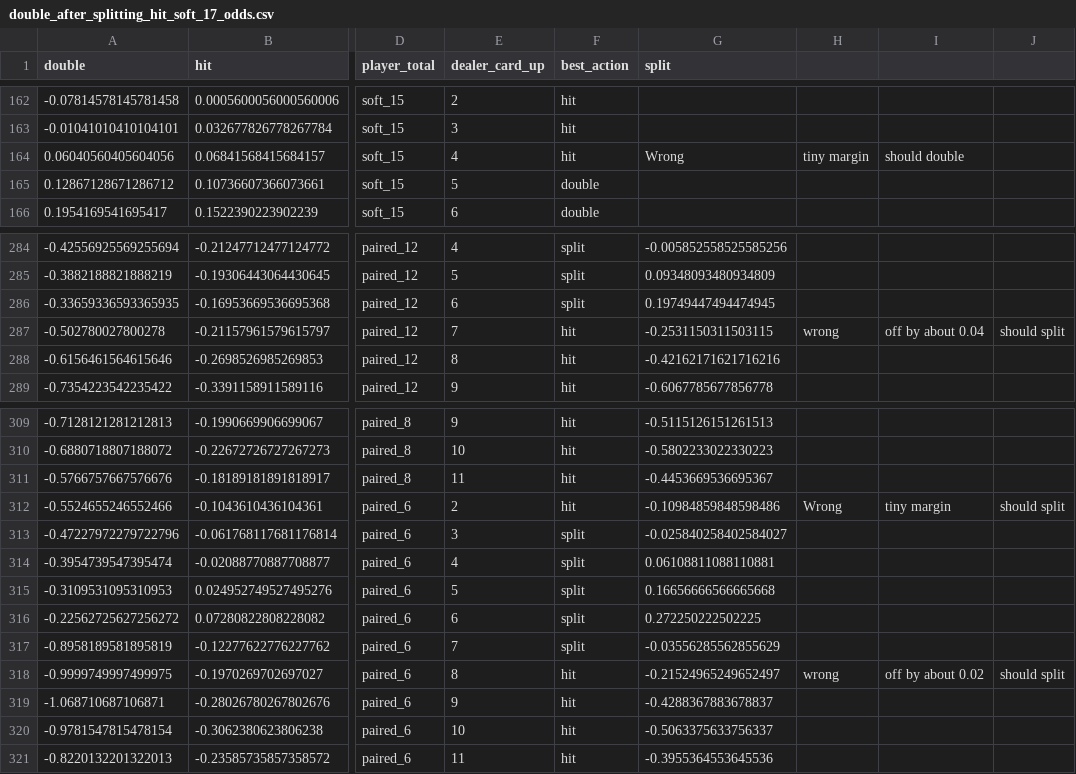
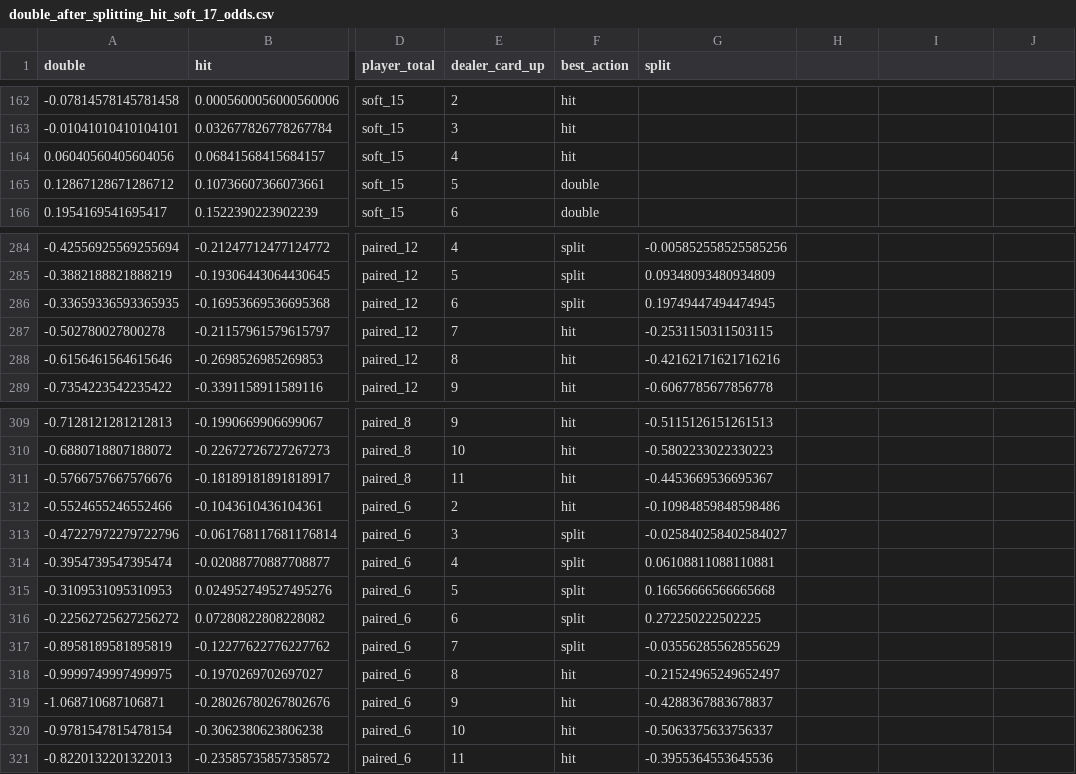
Before and after one commit to amarkules1/blackjack, a CSV file: data2/double_after_splitting_hit_soft_17_odds.csv (was double_after_splitting_hit_soft_17_odds.csv), drawn as a sheet; only a part is shown, gaps mark what is left out; the diff covers the shown part only; the diff names each change by its address in the sheet, - before the commit and + after, or states it on an @@ line.

```diff
--- a/double_after_splitting_hit_soft_17_odds.csv
+++ b/data2/double_after_splitting_hit_soft_17_odds.csv
-G164 (split): Wrong
+G164 (split): (empty)
-H164: tiny margin
+H164: (empty)
-I164: should double
+I164: (empty)
-H287: wrong
+H287: (empty)
-I287: off by about 0.04
+I287: (empty)
-J287: should split
+J287: (empty)
-H312: Wrong
+H312: (empty)
-I312: tiny margin
+I312: (empty)
-J312: should split
+J312: (empty)
-H318: wrong
+H318: (empty)
-I318: off by about 0.02
+I318: (empty)
-J318: should split
+J318: (empty)
```
Also changed, not shown: 6 removed rows and 52 edited cells elsewhere in this file, 1 other file.
